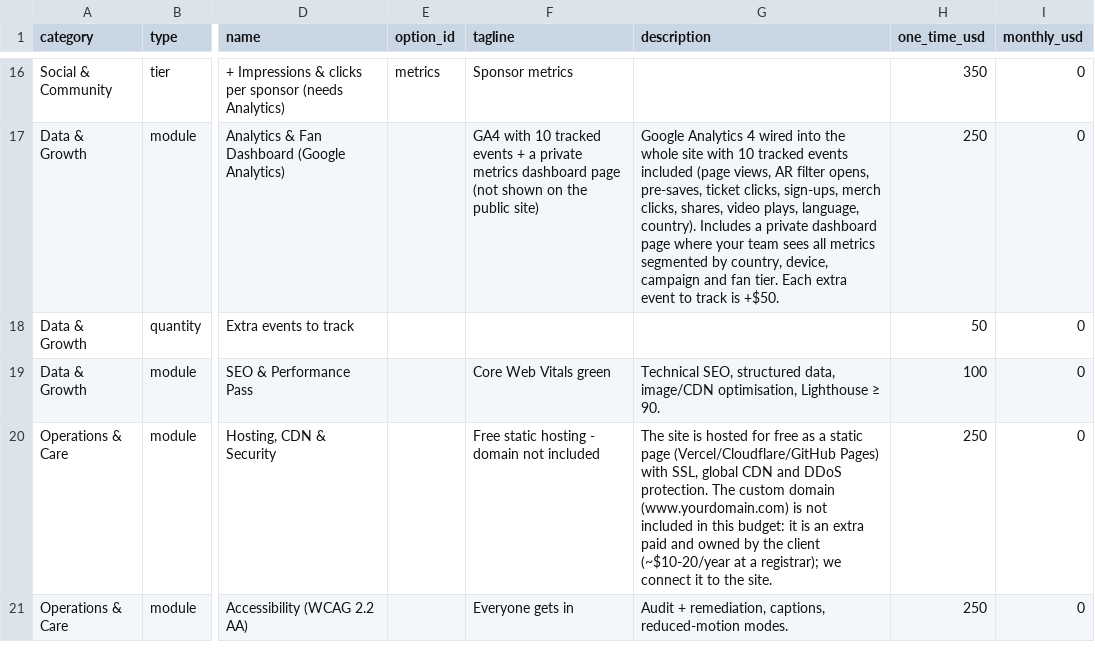
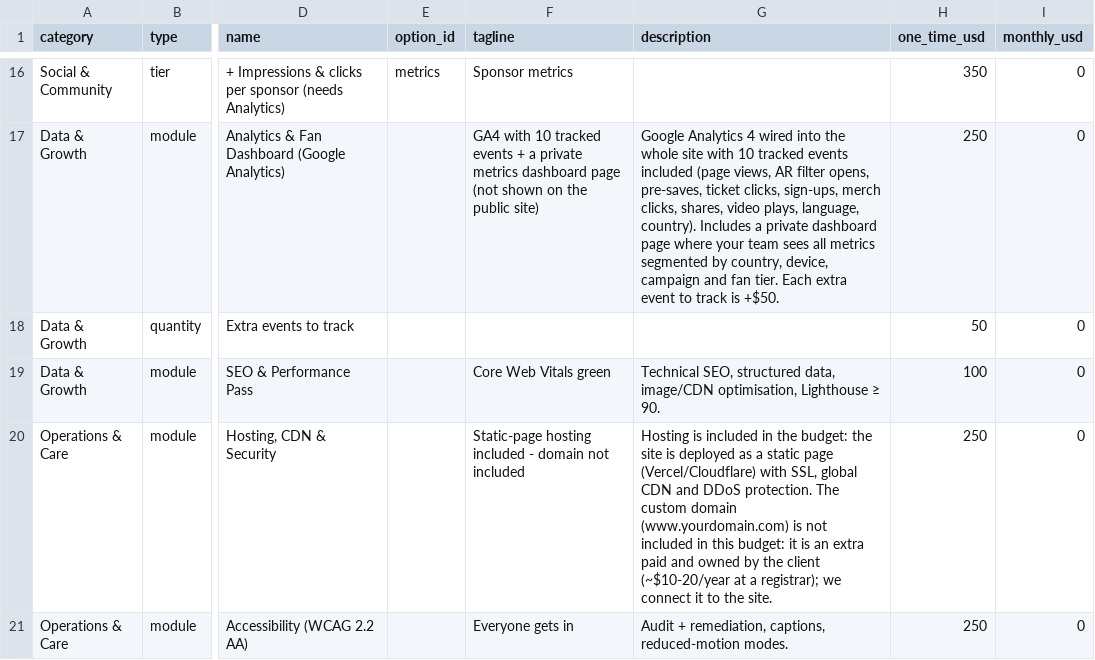
Before and after one commit to voftec/Website-a-la-carta, a CSV file: catalog.csv, drawn as a sheet; only a part is shown, gaps mark what is left out; the diff names each change by its address in the sheet, - before the commit and + after, or states it on an @@ line.

```diff
--- a/catalog.csv
+++ b/catalog.csv
-F20 (tagline): Free static hosting - domain…
+F20 (tagline): Static-page hosting included - domain…
-G20 (description): The site is hosted for free as a static page (Vercel/Cloudflare/GitHub Pages) with SSL,…
+G20 (description): Hosting is included in the budget: the site is deployed as a static page (Vercel/Cloudflare) with SSL,…
```
Also changed, not shown: 3 other files.
